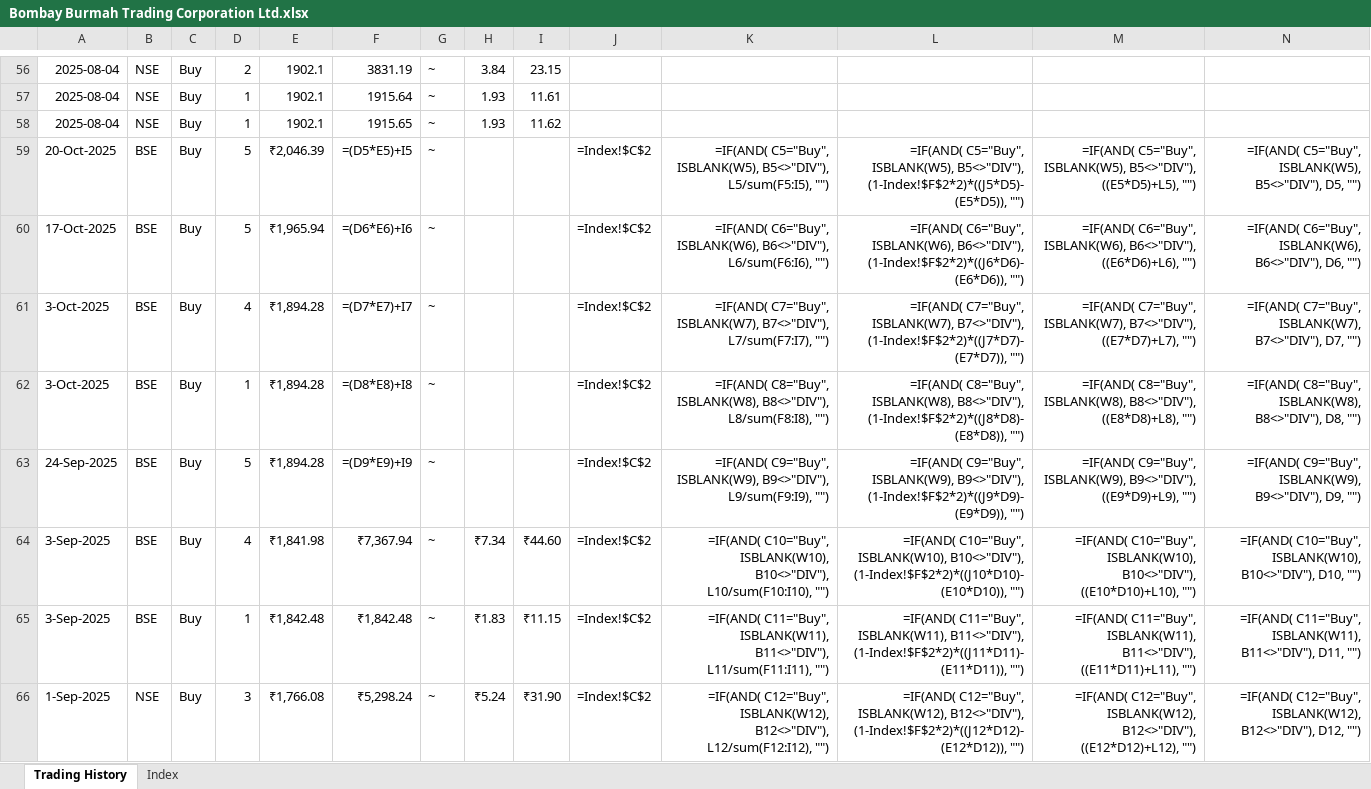
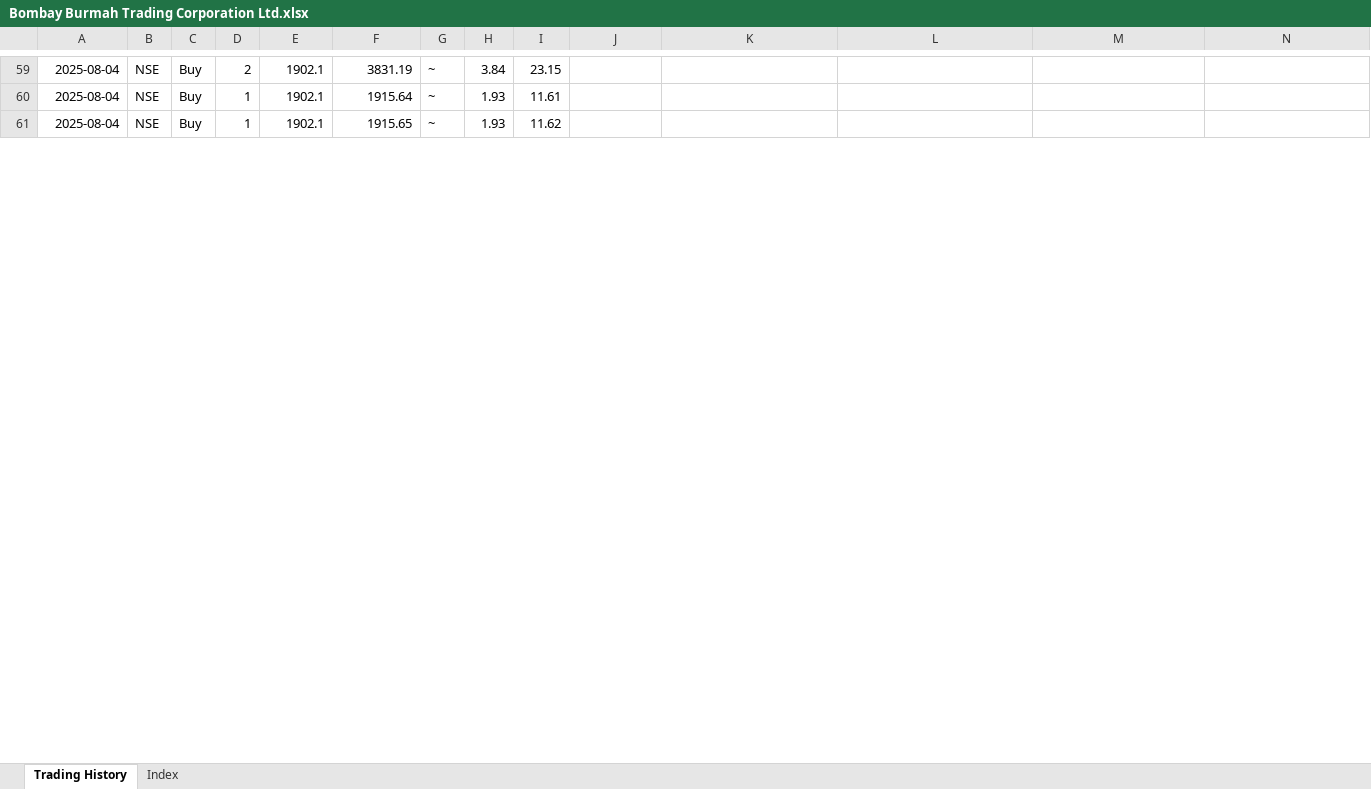
Before and after one commit to leninkumar-sv-office/pl-int, an Excel workbook: dumps/Stocks/Bombay Burmah Trading Corporation Ltd.xlsx, sheet Trading History, drawn as a sheet; only a part is shown, gaps mark what is left out; values as stored, in another font and other column widths than the file's, no borders; formulas without a stored value are shown as written; conditional formats not drawn; removed rows and columns are numbered as before the commit, all else as after; rows hold the shown columns only; the diff covers the shown part only; the diff names each change by its address in the sheet, - before the commit and + after, or states it on an @@ line.

```diff
--- a/dumps/Stocks/Bombay Burmah Trading Corporation Ltd.xlsx (sheet Trading History)
+++ b/dumps/Stocks/Bombay Burmah Trading Corporation Ltd.xlsx (sheet Trading History)
-row 59: 20-Oct-2025 | BSE | Buy | 5 | ₹2,046.39 | =(D5*E5)+I5 | ~ |  |  | =Index!$C$2 | =IF(AND( C5="Buy", ISBLANK(W5), B5<>"DIV"), L5/sum(F5:I5), "") | =IF(AND( C5="Buy", ISBLANK(W5), B5<>"DIV"), (1-Index!$F$2*2)*((J5*D5)-(E5*D5)), "") | =IF(AND( C5="Buy", ISBLANK(W5), B5<>"DIV"), ((E5*D5)+L5), "") | =IF(AND( C5="Buy", ISBLANK(W5), B5<>"DIV"), D5, "")
-row 60: 17-Oct-2025 | BSE | Buy | 5 | ₹1,965.94 | =(D6*E6)+I6 | ~ |  |  | =Index!$C$2 | =IF(AND( C6="Buy", ISBLANK(W6), B6<>"DIV"), L6/sum(F6:I6), "") | =IF(AND( C6="Buy", ISBLANK(W6), B6<>"DIV"), (1-Index!$F$2*2)*((J6*D6)-(E6*D6)), "") | =IF(AND( C6="Buy", ISBLANK(W6), B6<>"DIV"), ((E6*D6)+L6), "") | =IF(AND( C6="Buy", ISBLANK(W6), B6<>"DIV"), D6, "")
-row 61: 3-Oct-2025 | BSE | Buy | 4 | ₹1,894.28 | =(D7*E7)+I7 | ~ |  |  | =Index!$C$2 | =IF(AND( C7="Buy", ISBLANK(W7), B7<>"DIV"), L7/sum(F7:I7), "") | =IF(AND( C7="Buy", ISBLANK(W7), B7<>"DIV"), (1-Index!$F$2*2)*((J7*D7)-(E7*D7)), "") | =IF(AND( C7="Buy", ISBLANK(W7), B7<>"DIV"), ((E7*D7)+L7), "") | =IF(AND( C7="Buy", ISBLANK(W7), B7<>"DIV"), D7, "")
-row 62: 3-Oct-2025 | BSE | Buy | 1 | ₹1,894.28 | =(D8*E8)+I8 | ~ |  |  | =Index!$C$2 | =IF(AND( C8="Buy", ISBLANK(W8), B8<>"DIV"), L8/sum(F8:I8), "") | =IF(AND( C8="Buy", ISBLANK(W8), B8<>"DIV"), (1-Index!$F$2*2)*((J8*D8)-(E8*D8)), "") | =IF(AND( C8="Buy", ISBLANK(W8), B8<>"DIV"), ((E8*D8)+L8), "") | =IF(AND( C8="Buy", ISBLANK(W8), B8<>"DIV"), D8, "")
-row 63: 24-Sep-2025 | BSE | Buy | 5 | ₹1,894.28 | =(D9*E9)+I9 | ~ |  |  | =Index!$C$2 | =IF(AND( C9="Buy", ISBLANK(W9), B9<>"DIV"), L9/sum(F9:I9), "") | =IF(AND( C9="Buy", ISBLANK(W9), B9<>"DIV"), (1-Index!$F$2*2)*((J9*D9)-(E9*D9)), "") | =IF(AND( C9="Buy", ISBLANK(W9), B9<>"DIV"), ((E9*D9)+L9), "") | =IF(AND( C9="Buy", ISBLANK(W9), B9<>"DIV"), D9, "")
-row 64: 3-Sep-2025 | BSE | Buy | 4 | ₹1,841.98 | ₹7,367.94 | ~ | ₹7.34 | ₹44.60 | =Index!$C$2 | =IF(AND( C10="Buy", ISBLANK(W10), B10<>"DIV"), L10/sum(F10:I10), "") | =IF(AND( C10="Buy", ISBLANK(W10), B10<>"DIV"), (1-Index!$F$2*2)*((J10*D10)-(E10*D10)), "") | =IF(AND( C10="Buy", ISBLANK(W10), B10<>"DIV"), ((E10*D10)+L10), "") | =IF(AND( C10="Buy", ISBLANK(W10), B10<>"DIV"), D10, "")
-row 65: 3-Sep-2025 | BSE | Buy | 1 | ₹1,842.48 | ₹1,842.48 | ~ | ₹1.83 | ₹11.15 | =Index!$C$2 | =IF(AND( C11="Buy", ISBLANK(W11), B11<>"DIV"), L11/sum(F11:I11), "") | =IF(AND( C11="Buy", ISBLANK(W11), B11<>"DIV"), (1-Index!$F$2*2)*((J11*D11)-(E11*D11)), "") | =IF(AND( C11="Buy", ISBLANK(W11), B11<>"DIV"), ((E11*D11)+L11), "") | =IF(AND( C11="Buy", ISBLANK(W11), B11<>"DIV"), D11, "")
-row 66: 1-Sep-2025 | NSE | Buy | 3 | ₹1,766.08 | ₹5,298.24 | ~ | ₹5.24 | ₹31.90 | =Index!$C$2 | =IF(AND( C12="Buy", ISBLANK(W12), B12<>"DIV"), L12/sum(F12:I12), "") | =IF(AND( C12="Buy", ISBLANK(W12), B12<>"DIV"), (1-Index!$F$2*2)*((J12*D12)-(E12*D12)), "") | =IF(AND( C12="Buy", ISBLANK(W12), B12<>"DIV"), ((E12*D12)+L12), "") | =IF(AND( C12="Buy", ISBLANK(W12), B12<>"DIV"), D12, "")
```
Also changed, not shown: 3 added rows, 4 removed rows, 400 edited cells and cell formats elsewhere in this sheet, sheet Index, dumps/Stocks/Coal India Ltd.xlsx, dumps/Stocks/High Energy Batteries (India) Ltd.xlsx, 4 other files.
